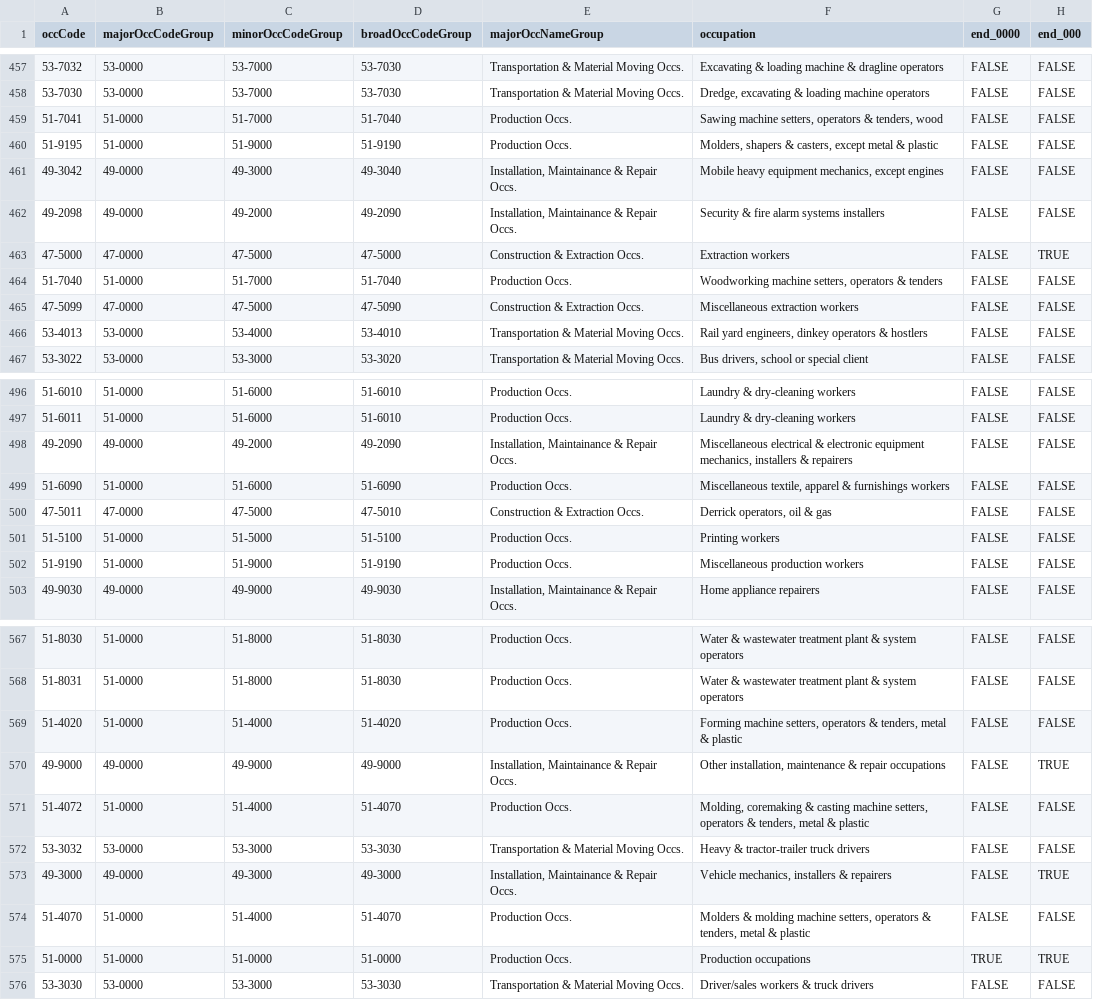
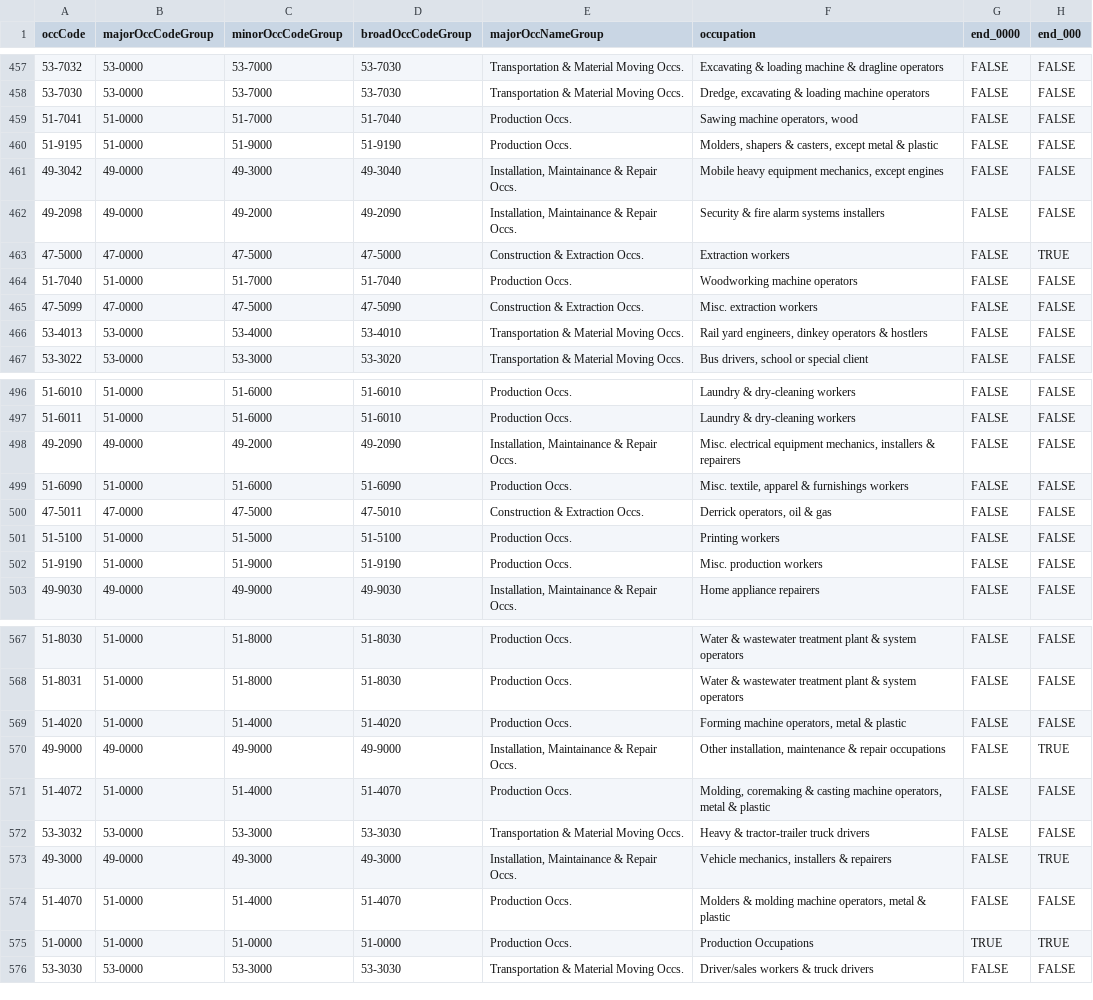
Before and after one commit to harrytalbot/Deadly-jobs, a CSV file: data/dataWithCodes.csv, drawn as a sheet; only a part is shown, gaps mark what is left out; the diff covers the shown part only; the diff names each change by its address in the sheet, - before the commit and + after, or states it on an @@ line.

```diff
--- a/data/dataWithCodes.csv
+++ b/data/dataWithCodes.csv
-F459 (occupation): Sawing machine setters, operators & tenders, wood
+F459 (occupation): Sawing machine operators, wood
-F464 (occupation): Woodworking machine setters, operators & tenders
+F464 (occupation): Woodworking machine operators
-F465 (occupation): Miscellaneous extraction workers
+F465 (occupation): Misc. extraction workers
-F498 (occupation): Miscellaneous electrical & electronic equipment mechanics,…
+F498 (occupation): Misc. electrical equipment mechanics,…
-F499 (occupation): Miscellaneous textile, apparel…
+F499 (occupation): Misc. textile, apparel…
-F502 (occupation): Miscellaneous production workers
+F502 (occupation): Misc. production workers
-F569 (occupation): Forming machine setters, operators & tenders, metal &…
+F569 (occupation): Forming machine operators, metal &…
-F571 (occupation): …casting machine setters, operators & tenders, metal &…
+F571 (occupation): …casting machine operators, metal &…
-F574 (occupation): …molding machine setters, operators & tenders, metal &…
+F574 (occupation): …molding machine operators, metal &…
-F575 (occupation): Production occupations
+F575 (occupation): Production Occupations
```
Also changed, not shown: 30 edited cells elsewhere in this file, 6 other files.
